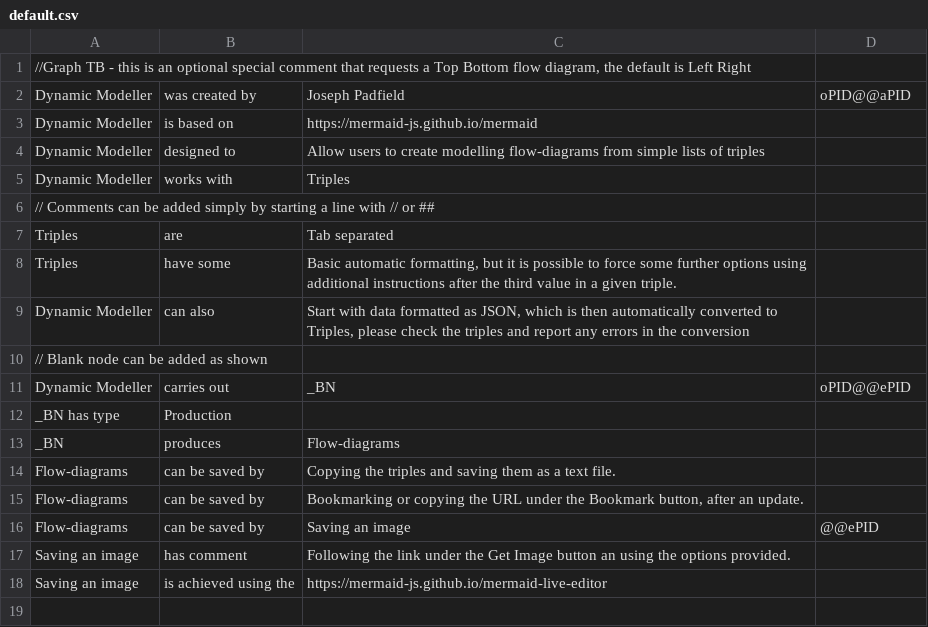
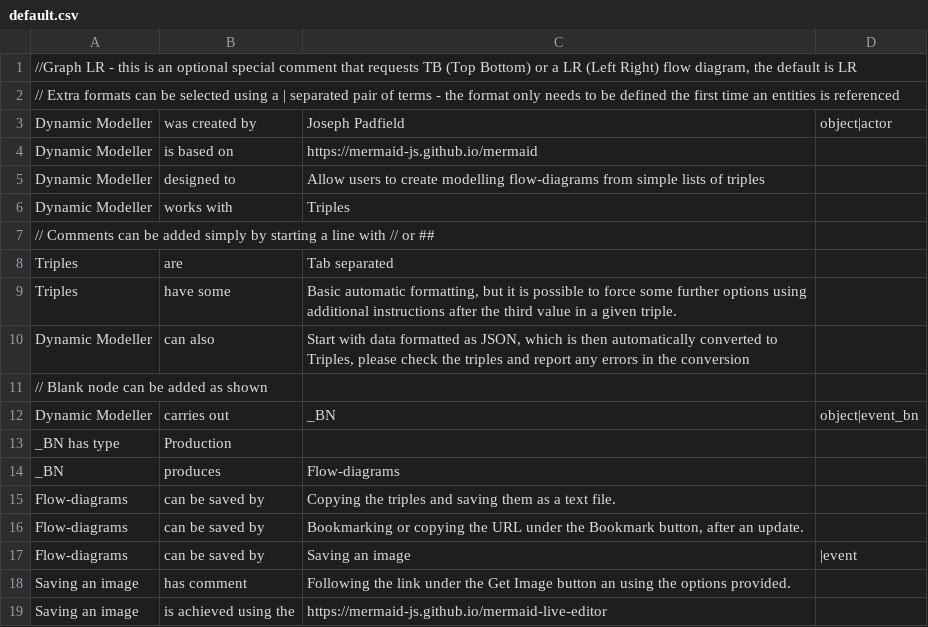
Before and after one commit to jpadfield/dynamic-modelling, a CSV file: default.csv, drawn as a sheet.

```diff
--- a/default.csv
+++ b/default.csv
@@ -1,3 +1,4 @@
-//Graph TB - this is an optional special comment that requests a Top Bottom flow diagram, the default is Left Right
-Dynamic Modeller	was created by	Joseph Padfield	oPID@@aPID
+//Graph LR - this is an optional special comment that requests TB (Top Bottom) or a LR (Left Right) flow diagram, the default is LR
+// Extra formats can be selected using a | separated pair of terms - the format only needs to be defined the first time an entities is referenced
+Dynamic Modeller	was created by	Joseph Padfield	object|actor
 Dynamic Modeller	is based on	https://mermaid-js.github.io/mermaid
@@ -10,3 +11,3 @@ Dynamic Modeller	can also	"Start with data formatted as JSON, which is then auto
 // Blank node can be added as shown
-Dynamic Modeller	carries out	_BN	oPID@@ePID
+Dynamic Modeller	carries out	_BN	object|event_bn
 _BN has type	Production
@@ -15,3 +16,3 @@ Flow-diagrams	can be saved by	"Copying the triples and saving them as a text fil
 Flow-diagrams	can be saved by	"Bookmarking or copying the URL under the Bookmark button, after an update."
-Flow-diagrams	can be saved by	Saving an image	@@ePID
+Flow-diagrams	can be saved by	Saving an image	|event
 Saving an image	has comment	"Following the link under the Get Image button an using the options provided."
```
Also changed, not shown: 6 other files.
